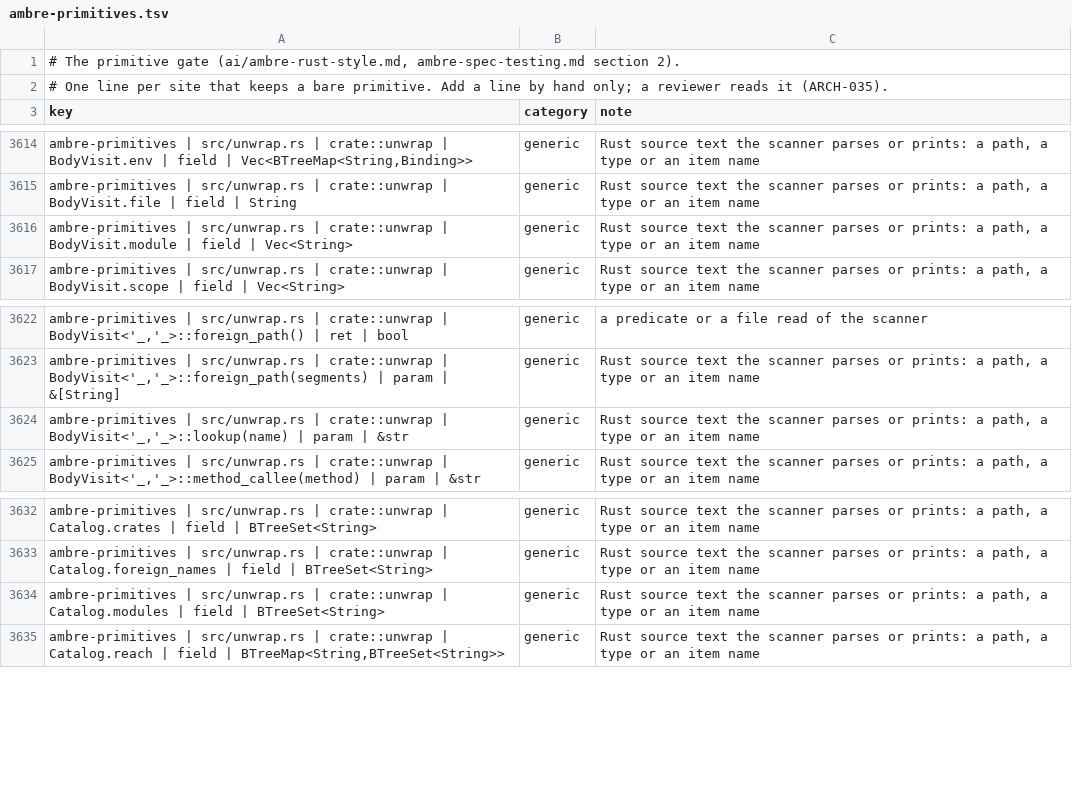
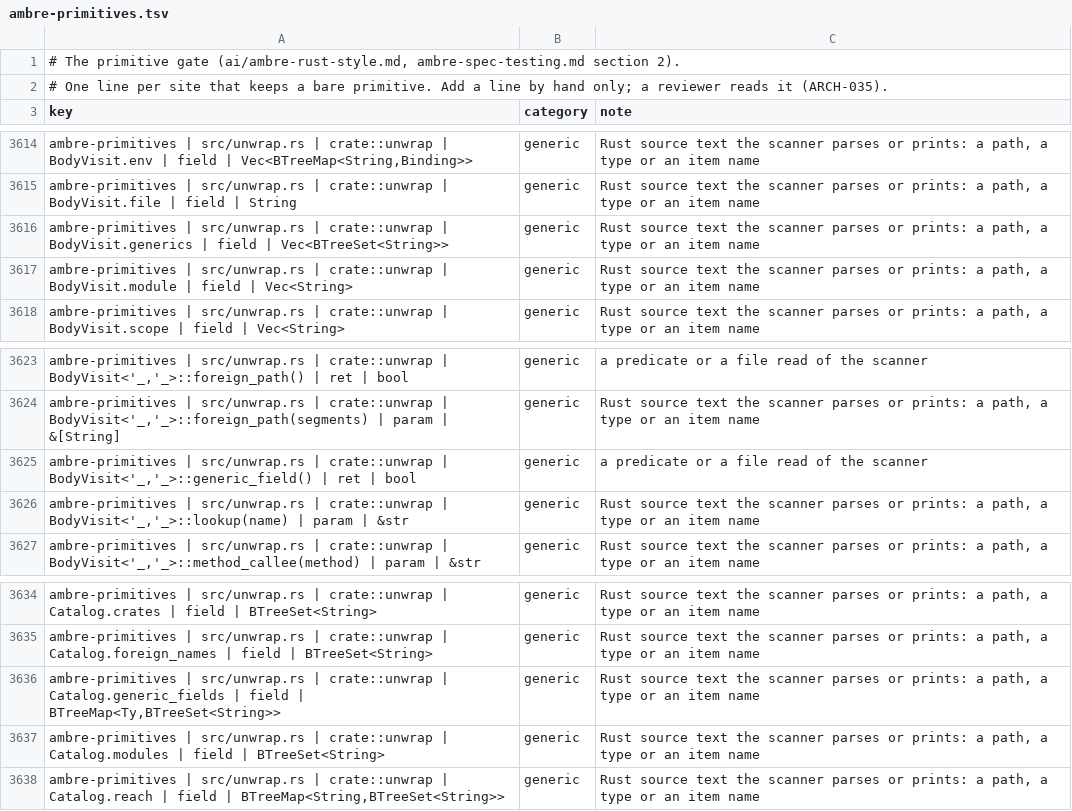
Before and after one commit to ambre-suite/ambre, a TSV file: specs/1-Foundations/ambre-primitives.tsv, drawn as a sheet; only a part is shown, gaps mark what is left out; the diff names each change by its address in the sheet, - before the commit and + after, or states it on an @@ line.

```diff
--- a/specs/1-Foundations/ambre-primitives.tsv
+++ b/specs/1-Foundations/ambre-primitives.tsv
+row 3616: ambre-primitives | src/unwrap.rs | crate::unwrap | BodyVisit.generics | field | Vec<BTreeSet<String>> | generic | Rust source text the scanner parses or prints: a path, a type or an item name
+row 3625: ambre-primitives | src/unwrap.rs | crate::unwrap | BodyVisit<'_,'_>::generic_field() | ret | bool | generic | a predicate or a file read of the scanner
+row 3636: ambre-primitives | src/unwrap.rs | crate::unwrap | Catalog.generic_fields | field | BTreeMap<Ty,BTreeSet<String>> | generic | Rust source text the scanner parses or prints: a path, a type or an item name
```
Also changed, not shown: 2 other files.
